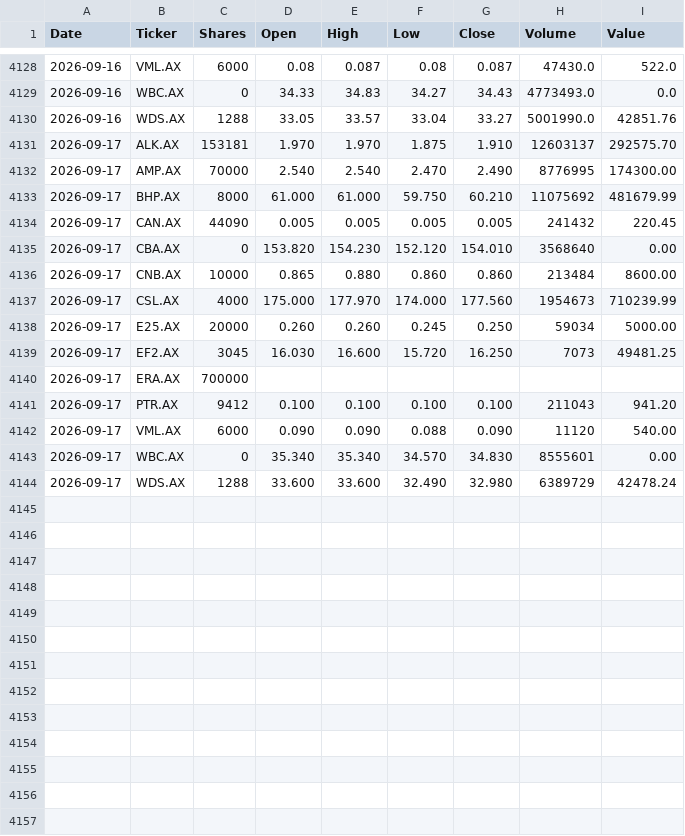
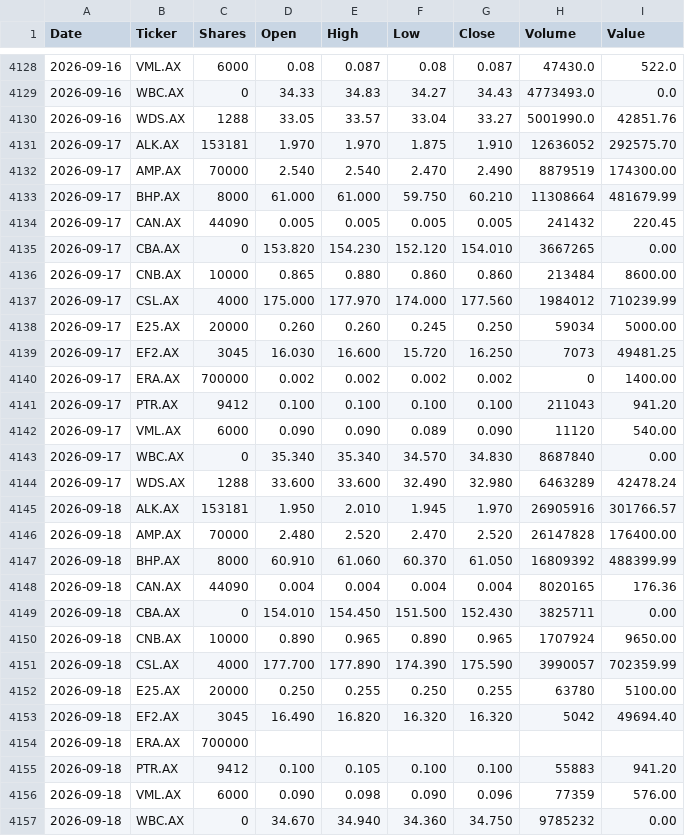
Before and after one commit to namor5772/EODshareReval, a CSV file: asx_eod_output/DailyData.csv, drawn as a sheet; only a part is shown, gaps mark what is left out; the diff covers the shown part only.

```diff
--- a/asx_eod_output/DailyData.csv
+++ b/asx_eod_output/DailyData.csv
@@ -4130,15 +4130,28 @@ Date,Ticker,Shares,Open,High,Low,Close,Volume,Value
 2026-09-16,WDS.AX,1288,33.05,33.57,33.04,33.27,5001990.0,42851.76
-2026-09-17,ALK.AX,153181,1.970,1.970,1.875,1.910,12603137,292575.70
-2026-09-17,AMP.AX,70000,2.540,2.540,2.470,2.490,8776995,174300.00
-2026-09-17,BHP.AX,8000,61.000,61.000,59.750,60.210,11075692,481679.99
+2026-09-17,ALK.AX,153181,1.970,1.970,1.875,1.910,12636052,292575.70
+2026-09-17,AMP.AX,70000,2.540,2.540,2.470,2.490,8879519,174300.00
+2026-09-17,BHP.AX,8000,61.000,61.000,59.750,60.210,11308664,481679.99
 2026-09-17,CAN.AX,44090,0.005,0.005,0.005,0.005,241432,220.45
-2026-09-17,CBA.AX,0,153.820,154.230,152.120,154.010,3568640,0.00
+2026-09-17,CBA.AX,0,153.820,154.230,152.120,154.010,3667265,0.00
 2026-09-17,CNB.AX,10000,0.865,0.880,0.860,0.860,213484,8600.00
-2026-09-17,CSL.AX,4000,175.000,177.970,174.000,177.560,1954673,710239.99
+2026-09-17,CSL.AX,4000,175.000,177.970,174.000,177.560,1984012,710239.99
 2026-09-17,E25.AX,20000,0.260,0.260,0.245,0.250,59034,5000.00
 2026-09-17,EF2.AX,3045,16.030,16.600,15.720,16.250,7073,49481.25
-2026-09-17,ERA.AX,700000,,,,,,
+2026-09-17,ERA.AX,700000,0.002,0.002,0.002,0.002,0,1400.00
 2026-09-17,PTR.AX,9412,0.100,0.100,0.100,0.100,211043,941.20
-2026-09-17,VML.AX,6000,0.090,0.090,0.088,0.090,11120,540.00
-2026-09-17,WBC.AX,0,35.340,35.340,34.570,34.830,8555601,0.00
-2026-09-17,WDS.AX,1288,33.600,33.600,32.490,32.980,6389729,42478.24
+2026-09-17,VML.AX,6000,0.090,0.090,0.089,0.090,11120,540.00
+2026-09-17,WBC.AX,0,35.340,35.340,34.570,34.830,8687840,0.00
+2026-09-17,WDS.AX,1288,33.600,33.600,32.490,32.980,6463289,42478.24
+2026-09-18,ALK.AX,153181,1.950,2.010,1.945,1.970,26905916,301766.57
+2026-09-18,AMP.AX,70000,2.480,2.520,2.470,2.520,26147828,176400.00
+2026-09-18,BHP.AX,8000,60.910,61.060,60.370,61.050,16809392,488399.99
+2026-09-18,CAN.AX,44090,0.004,0.004,0.004,0.004,8020165,176.36
+2026-09-18,CBA.AX,0,154.010,154.450,151.500,152.430,3825711,0.00
+2026-09-18,CNB.AX,10000,0.890,0.965,0.890,0.965,1707924,9650.00
+2026-09-18,CSL.AX,4000,177.700,177.890,174.390,175.590,3990057,702359.99
+2026-09-18,E25.AX,20000,0.250,0.255,0.250,0.255,63780,5100.00
+2026-09-18,EF2.AX,3045,16.490,16.820,16.320,16.320,5042,49694.40
+2026-09-18,ERA.AX,700000,,,,,,
+2026-09-18,PTR.AX,9412,0.100,0.105,0.100,0.100,55883,941.20
+2026-09-18,VML.AX,6000,0.090,0.098,0.090,0.096,77359,576.00
+2026-09-18,WBC.AX,0,34.670,34.940,34.360,34.750,9785232,0.00
```
Also changed, not shown: 1 added row elsewhere in this file, 3 other files.
